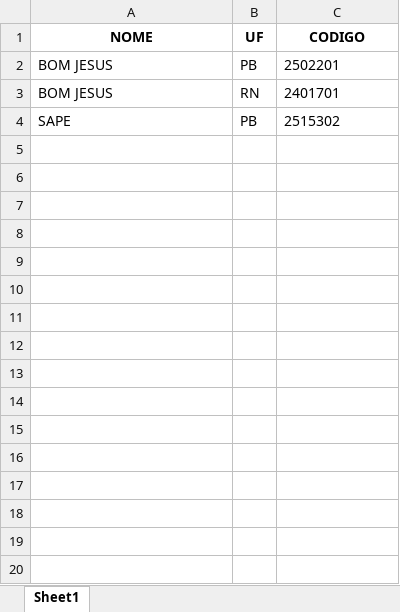
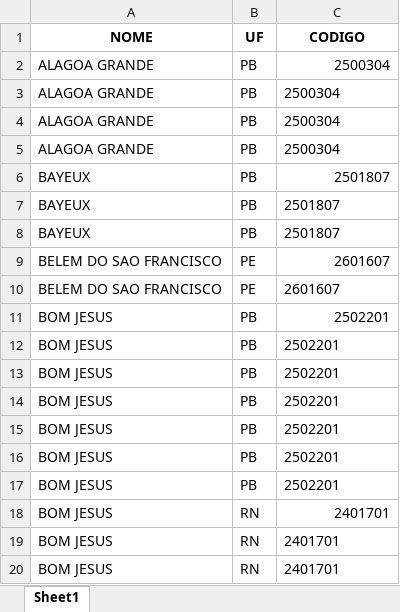
Before and after one commit to HanielCostaDaSilva/AutoForm, an Excel workbook: src/data/municipios.xlsx, sheet Sheet1, drawn as a sheet; only a part is shown; values as stored, in another font and other column widths than the file's, no borders; removed rows and columns are numbered as before the commit, all else as after; the diff covers the shown part only; the diff names each change by its address in the sheet, - before the commit and + after, or states it on an @@ line.

```diff
--- a/src/data/municipios.xlsx (sheet Sheet1)
+++ b/src/data/municipios.xlsx (sheet Sheet1)
+row 2: ALAGOA GRANDE | PB | 2500304
+row 3: ALAGOA GRANDE | PB | 2500304
+row 4: ALAGOA GRANDE | PB | 2500304
+row 5: ALAGOA GRANDE | PB | 2500304
+row 6: BAYEUX | PB | 2501807
+row 7: BAYEUX | PB | 2501807
+row 8: BAYEUX | PB | 2501807
+row 9: BELEM DO SAO FRANCISCO | PE | 2601607
+row 10: BELEM DO SAO FRANCISCO | PE | 2601607
+row 11: BOM JESUS | PB | 2502201
+row 12: BOM JESUS | PB | 2502201
+row 13: BOM JESUS | PB | 2502201
+row 14: BOM JESUS | PB | 2502201
+row 15: BOM JESUS | PB | 2502201
+row 16: BOM JESUS | PB | 2502201
-C18 alignment: left
+C18 alignment: right
-row 4: SAPE | PB | 2515302
+row 19: BOM JESUS | RN | 2401701
+row 20: BOM JESUS | RN | 2401701
```
Also changed, not shown: 18 added rows elsewhere in this sheet, src/data/func.xlsx, src/data/func_log.xlsx, 9 other files.
